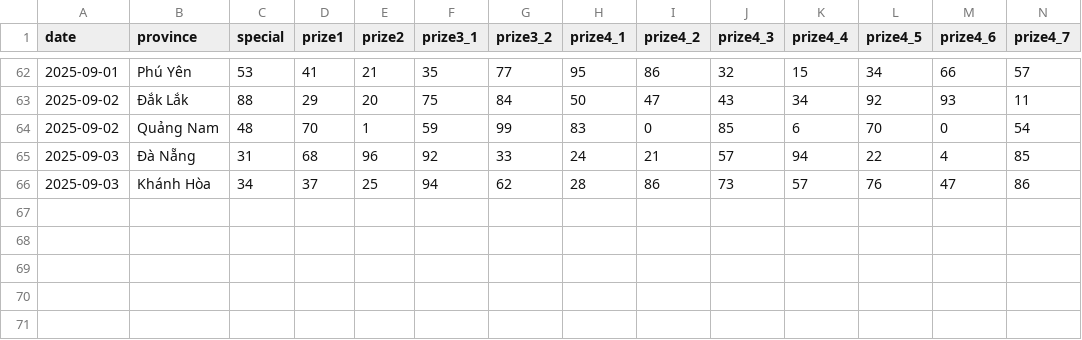
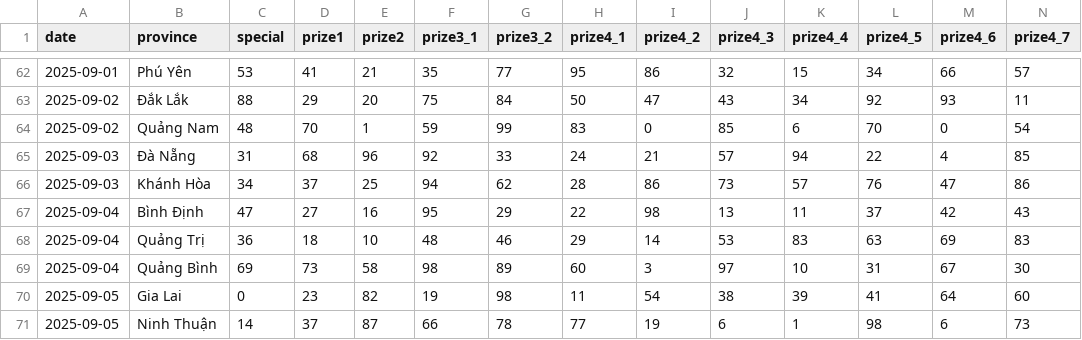
Before and after one commit to dyno-nexsoft/vietnam-lottery, a CSV file: data/xsmt-2-digits.csv, drawn as a sheet; only a part is shown, gaps mark what is left out; rows hold the shown columns only; the diff names each change by its address in the sheet, - before the commit and + after, or states it on an @@ line.

```diff
--- a/data/xsmt-2-digits.csv
+++ b/data/xsmt-2-digits.csv
+row 67: 2025-09-04 | Bình Định | 47 | 27 | 16 | 95 | 29 | 22 | 98 | 13 | 11 | 37 | 42 | 43
+row 68: 2025-09-04 | Quảng Trị | 36 | 18 | 10 | 48 | 46 | 29 | 14 | 53 | 83 | 63 | 69 | 83
+row 69: 2025-09-04 | Quảng Bình | 69 | 73 | 58 | 98 | 89 | 60 | 3 | 97 | 10 | 31 | 67 | 30
+row 70: 2025-09-05 | Gia Lai | 0 | 23 | 82 | 19 | 98 | 11 | 54 | 38 | 39 | 41 | 64 | 60
+row 71: 2025-09-05 | Ninh Thuận | 14 | 37 | 87 | 66 | 78 | 77 | 19 | 6 | 1 | 98 | 6 | 73
```
Also changed, not shown: data/xsmt-sparse.csv, data/xsmt.csv, 8 other files.
